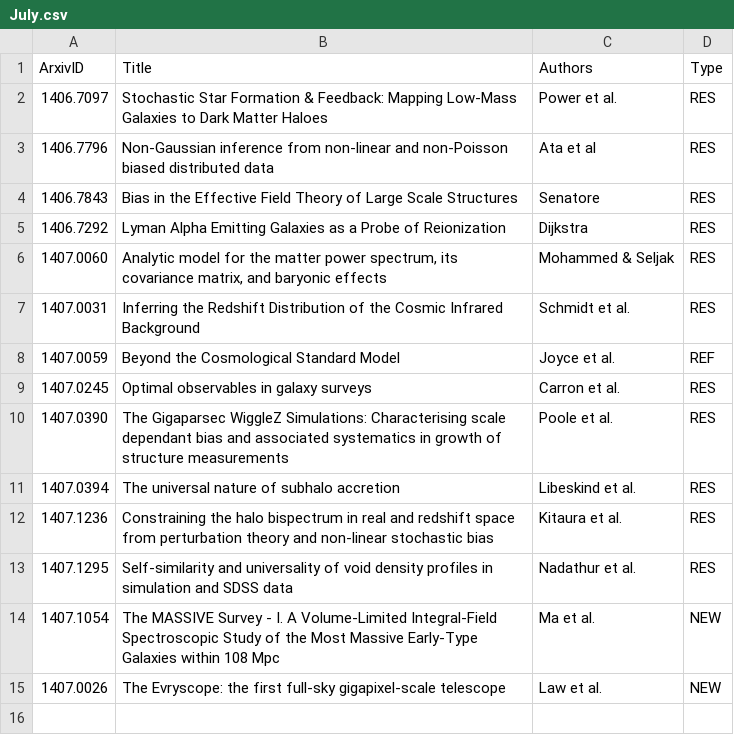
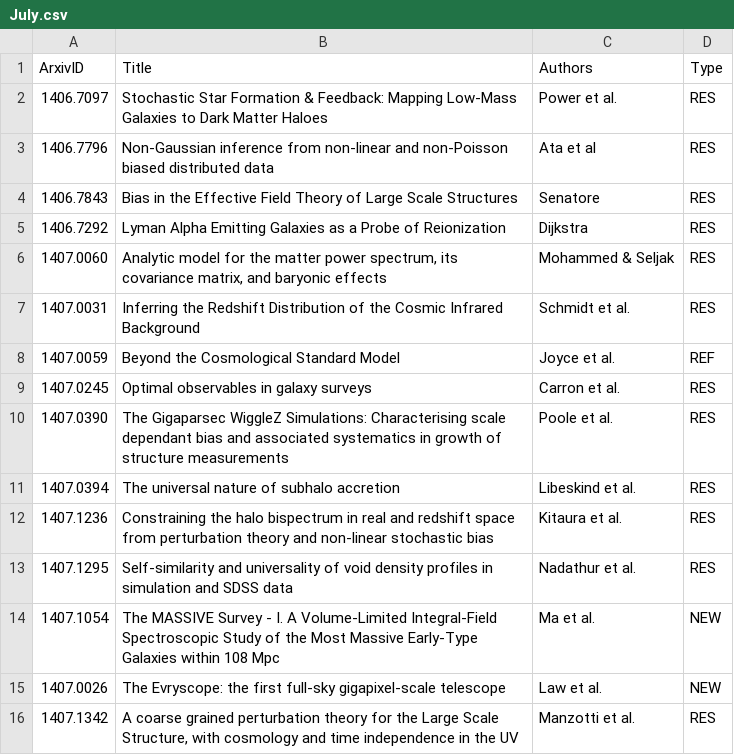
Before and after one commit to forero/arXiv, a CSV file: 2014/July.csv, drawn as a sheet.

```diff
--- a/2014/July.csv
+++ b/2014/July.csv
@@ -15 +15,2 @@ ArxivID, Title, Authors, Type
 1407.0026, "The Evryscope: the first full-sky gigapixel-scale telescope", Law et al., NEW
+1407.1342, "A coarse grained perturbation theory for the Large Scale Structure, with cosmology and time independence in the UV", Manzotti et al., RES
```
